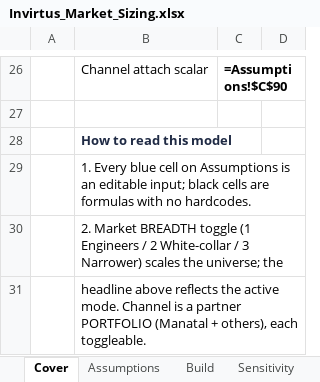
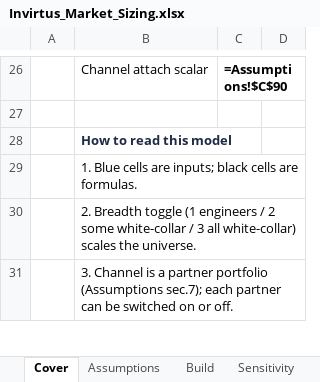
Before and after one commit to dag34v/marketisizinginvirtus, an Excel workbook: Invirtus_Market_Sizing.xlsx, sheet Cover, drawn as a sheet; only a part is shown, gaps mark what is left out; values as stored, in another font and other column widths than the file's, no borders; formulas without a stored value are shown as written; the diff covers the shown part only; the diff names each change by its address in the sheet, - before the commit and + after, or states it on an @@ line.

```diff
--- a/Invirtus_Market_Sizing.xlsx (sheet Cover)
+++ b/Invirtus_Market_Sizing.xlsx (sheet Cover)
-B29: 1. Every blue cell on Assumptions is an editable input; black cells are formulas with no hardcodes.
+B29: 1. Blue cells are inputs; black cells are formulas.
-B30: 2. Market BREADTH toggle (1 Engineers / 2 White-collar / 3 Narrower) scales the universe; the
+B30: 2. Breadth toggle (1 engineers / 2 some white-collar / 3 all white-collar) scales the universe.
-B31: headline above reflects the active mode. Channel is a partner PORTFOLIO (Manatal + others), each toggleable.
+B31: 3. Channel is a partner portfolio (Assumptions sec.7); each partner can be switched on or off.
```
Also changed, not shown: 2 removed rows and 3 edited cells elsewhere in this sheet, sheet Assumptions, sheet Build, 2 other files.
